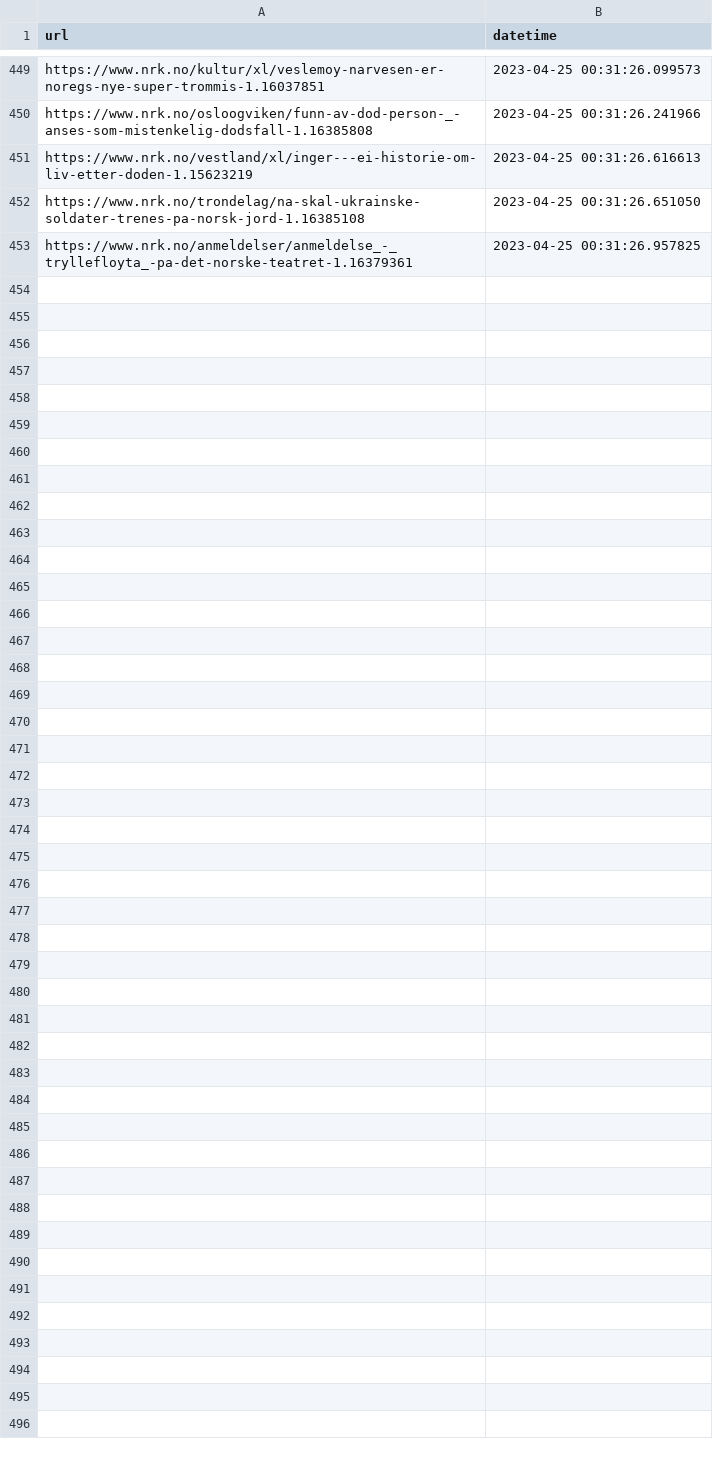
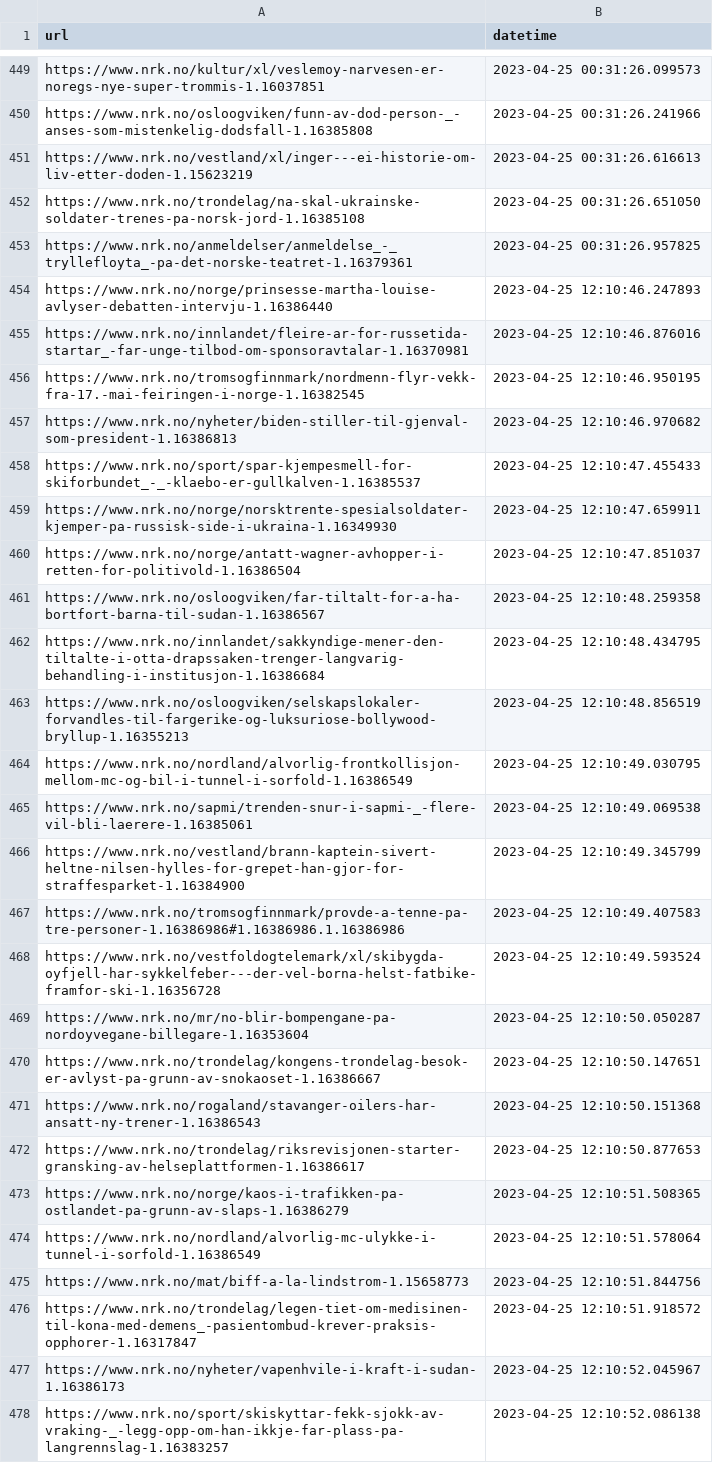
Before and after one commit to EllingOftedal/GIS-Blog, a CSV file: scripts/nrk/inland/results/visited_articles_innland.csv, drawn as a sheet; only a part is shown, gaps mark what is left out.

```diff
--- a/scripts/nrk/inland/results/visited_articles_innland.csv
+++ b/scripts/nrk/inland/results/visited_articles_innland.csv
@@ -453 +453,26 @@ https://www.nrk.no/trondelag/na-skal-ukrainske-soldater-trenes-pa-norsk-jord-1.1
 https://www.nrk.no/anmeldelser/anmeldelse_-_tryllefloyta_-pa-det-norske-teatret-1.16379361,2023-04-25 00:31:26.957825
+https://www.nrk.no/norge/prinsesse-martha-louise-avlyser-debatten-intervju-1.16386440,2023-04-25 12:10:46.247893
+https://www.nrk.no/innlandet/fleire-ar-for-russetida-startar_-far-unge-tilbod-om-sponsoravtalar-1.16370981,2023-04-25 12:10:46.876016
+https://www.nrk.no/tromsogfinnmark/nordmenn-flyr-vekk-fra-17.-mai-feiringen-i-norge-1.16382545,2023-04-25 12:10:46.950195
+https://www.nrk.no/nyheter/biden-stiller-til-gjenval-som-president-1.16386813,2023-04-25 12:10:46.970682
+https://www.nrk.no/sport/spar-kjempesmell-for-skiforbundet_-_-klaebo-er-gullkalven-1.16385537,2023-04-25 12:10:47.455433
+https://www.nrk.no/norge/norsktrente-spesialsoldater-kjemper-pa-russisk-side-i-ukraina-1.16349930,2023-04-25 12:10:47.659911
+https://www.nrk.no/norge/antatt-wagner-avhopper-i-retten-for-politivold-1.16386504,2023-04-25 12:10:47.851037
+https://www.nrk.no/osloogviken/far-tiltalt-for-a-ha-bortfort-barna-til-sudan-1.16386567,2023-04-25 12:10:48.259358
+https://www.nrk.no/innlandet/sakkyndige-mener-den-tiltalte-i-otta-drapssaken-trenger-langvarig-behandling-i-institusjon-1.16386684,2023-04-25 12:10:48.434795
+https://www.nrk.no/osloogviken/selskapslokaler-forvandles-til-fargerike-og-luksuriose-bollywood-bryllup-1.16355213,2023-04-25 12:10:48.856519
+https://www.nrk.no/nordland/alvorlig-frontkollisjon-mellom-mc-og-bil-i-tunnel-i-sorfold-1.16386549,2023-04-25 12:10:49.030795
+https://www.nrk.no/sapmi/trenden-snur-i-sapmi-_-flere-vil-bli-laerere-1.16385061,2023-04-25 12:10:49.069538
+https://www.nrk.no/vestland/brann-kaptein-sivert-heltne-nilsen-hylles-for-grepet-han-gjor-for-straffesparket-1.16384900,2023-04-25 12:10:49.345799
+https://www.nrk.no/tromsogfinnmark/provde-a-tenne-pa-tre-personer-1.16386986#1.16386986.1.16386986,2023-04-25 12:10:49.407583
+https://www.nrk.no/vestfoldogtelemark/xl/skibygda-oyfjell-har-sykkelfeber---der-vel-borna-helst-fatbike-framfor-ski-1.16356728,2023-04-25 12:10:49.593524
+https://www.nrk.no/mr/no-blir-bompengane-pa-nordoyvegane-billegare-1.16353604,2023-04-25 12:10:50.050287
+https://www.nrk.no/trondelag/kongens-trondelag-besok-er-avlyst-pa-grunn-av-snokaoset-1.16386667,2023-04-25 12:10:50.147651
+https://www.nrk.no/rogaland/stavanger-oilers-har-ansatt-ny-trener-1.16386543,2023-04-25 12:10:50.151368
+https://www.nrk.no/trondelag/riksrevisjonen-starter-gransking-av-helseplattformen-1.16386617,2023-04-25 12:10:50.877653
+https://www.nrk.no/norge/kaos-i-trafikken-pa-ostlandet-pa-grunn-av-slaps-1.16386279,2023-04-25 12:10:51.508365
+https://www.nrk.no/nordland/alvorlig-mc-ulykke-i-tunnel-i-sorfold-1.16386549,2023-04-25 12:10:51.578064
+https://www.nrk.no/mat/biff-a-la-lindstrom-1.15658773,2023-04-25 12:10:51.844756
+https://www.nrk.no/trondelag/legen-tiet-om-medisinen-til-kona-med-demens_-pasientombud-krever-praksis-opphorer-1.16317847,2023-04-25 12:10:51.918572
+https://www.nrk.no/nyheter/vapenhvile-i-kraft-i-sudan-1.16386173,2023-04-25 12:10:52.045967
+https://www.nrk.no/sport/skiskyttar-fekk-sjokk-av-vraking-_-legg-opp-om-han-ikkje-far-plass-pa-langrennslag-1.16383257,2023-04-25 12:10:52.086138
```
Also changed, not shown: scripts/nrk/global/results/visited_articles_country.csv, 2 other files.
